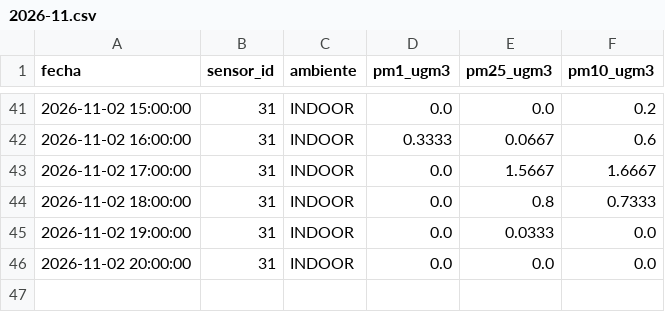
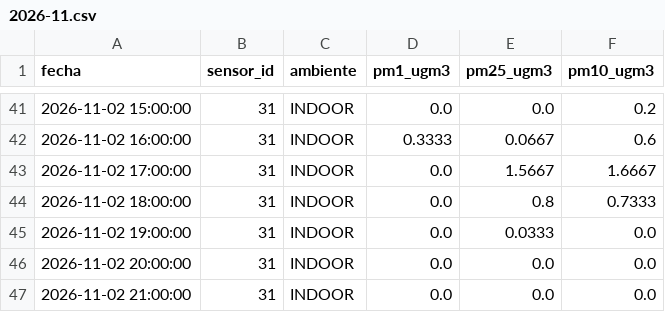
Before and after one commit to cmasudd/aireAysen, a CSV file: data/sensor-31/2026-11.csv, drawn as a sheet; only a part is shown, gaps mark what is left out.

```diff
--- a/data/sensor-31/2026-11.csv
+++ b/data/sensor-31/2026-11.csv
@@ -46 +46,2 @@ fecha,sensor_id,ambiente,pm1_ugm3,pm25_ugm3,pm10_ugm3
 2026-11-02 20:00:00,31,INDOOR,0.0,0.0,0.0
+2026-11-02 21:00:00,31,INDOOR,0.0,0.0,0.0
```
Also changed, not shown: data/latest.csv, data/sensor-32/2026-11.csv, 2 other files.
